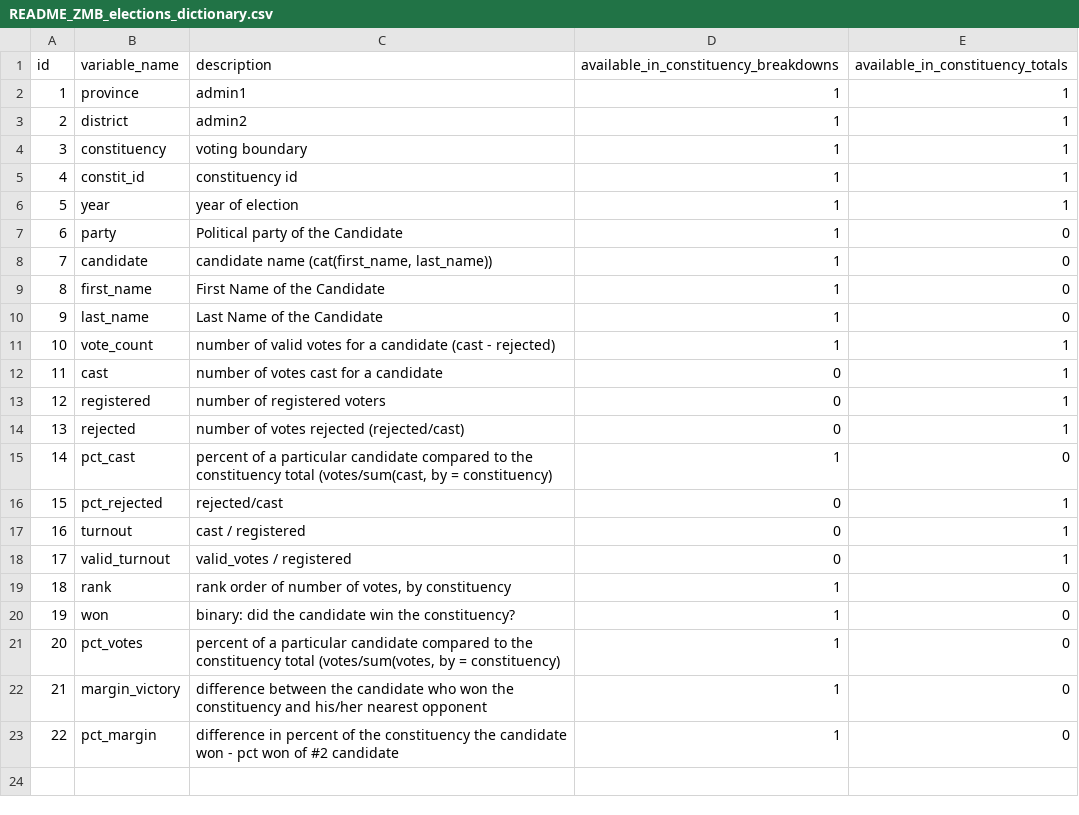
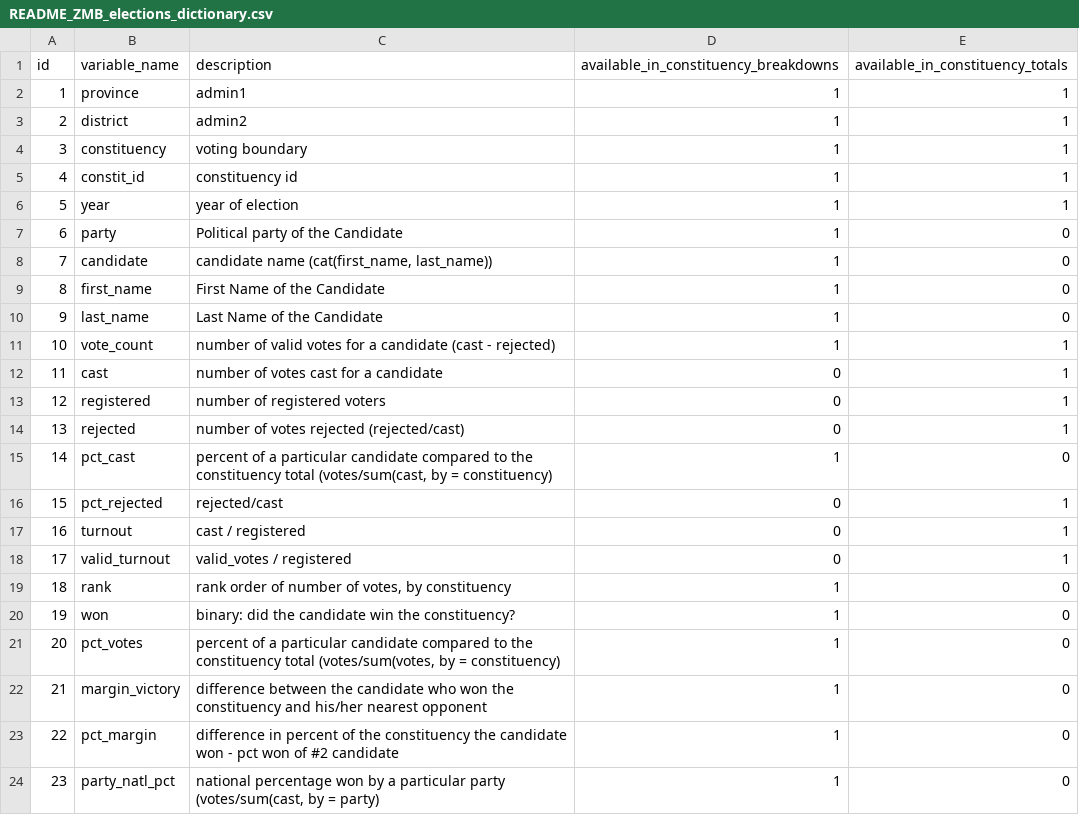
Before and after one commit to tessam30/Zambia, a CSV file: README_ZMB_elections_dictionary.csv, drawn as a sheet.

```diff
--- a/README_ZMB_elections_dictionary.csv
+++ b/README_ZMB_elections_dictionary.csv
@@ -23 +23,2 @@ id,variable_name,description,available_in_constituency_breakdowns,available_in_c
 22,pct_margin,difference in percent of the constituency the candidate won - pct won of #2 candidate,1,0
+23,party_natl_pct,"national percentage won by a particular party (votes/sum(cast, by = party)",1,0
```
Also changed, not shown: 1 other file.
